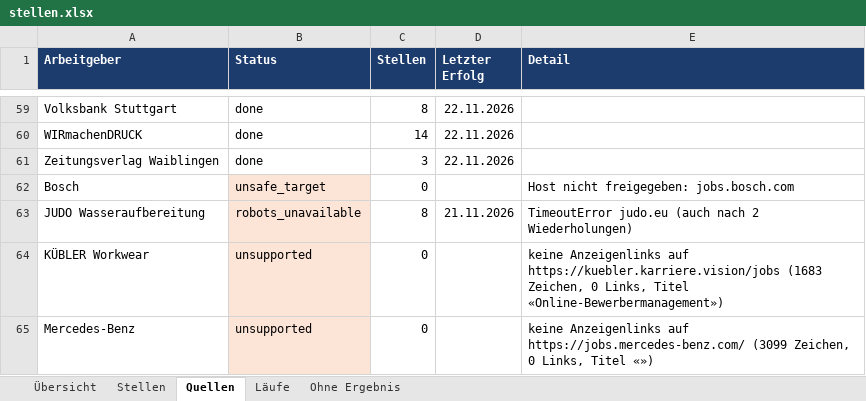
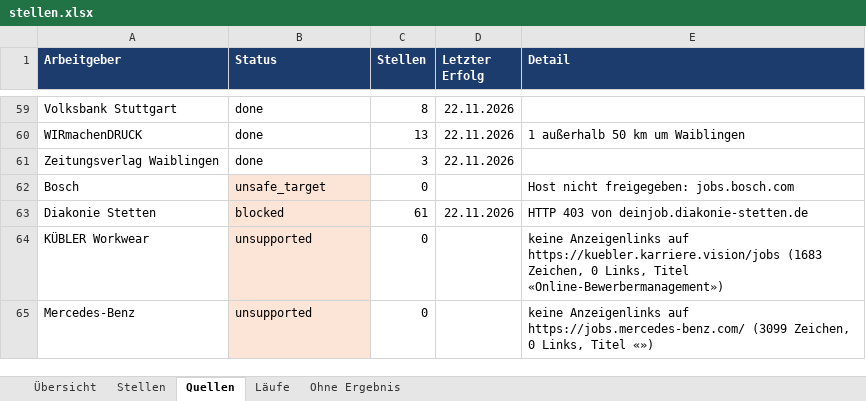
Before and after one commit to Penetrationpasi-hub/ScrapJobs, an Excel workbook: stellen.xlsx, sheet Quellen, drawn as a sheet; only a part is shown, gaps mark what is left out; values as stored, in another font and other column widths than the file's, no borders; removed rows and columns are numbered as before the commit, all else as after; the diff covers the shown part only; the diff names each change by its address in the sheet, - before the commit and + after, or states it on an @@ line.

Commit message:
Stellenkatalog 2026-11-22

```diff
--- a/stellen.xlsx (sheet Quellen)
+++ b/stellen.xlsx (sheet Quellen)
-C60 (Stellen): 14
+C60 (Stellen): 13
-E60 (Detail): (empty)
+E60 (Detail): 1 außerhalb 50 km um Waiblingen
-row 63: JUDO Wasseraufbereitung | robots_unavailable | 8 | 21.11.2026 | TimeoutError judo.eu (auch nach 2 Wiederholungen)
+row 63: Diakonie Stetten | blocked | 61 | 22.11.2026 | HTTP 403 von deinjob.diakonie-stetten.de
```
Also changed, not shown: 1 added row, 1 removed row and 43 edited cells elsewhere in this sheet, sheet Stellen, sheet Läufe, sheet Ohne Ergebnis, sheet Übersicht, 3 other files.
